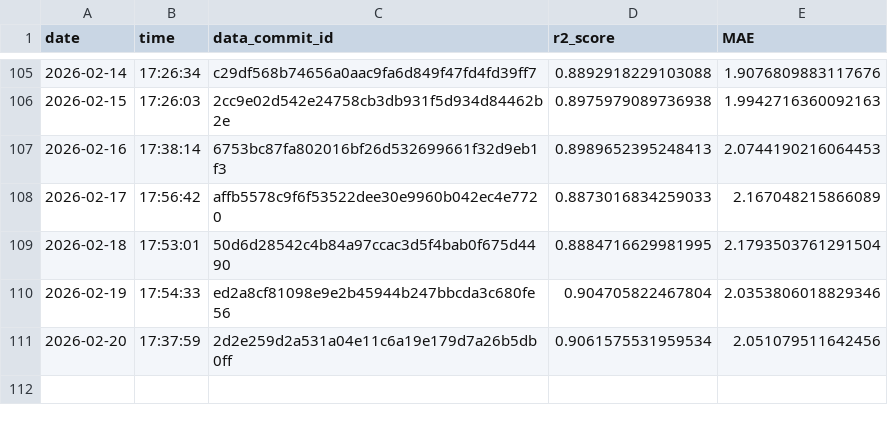
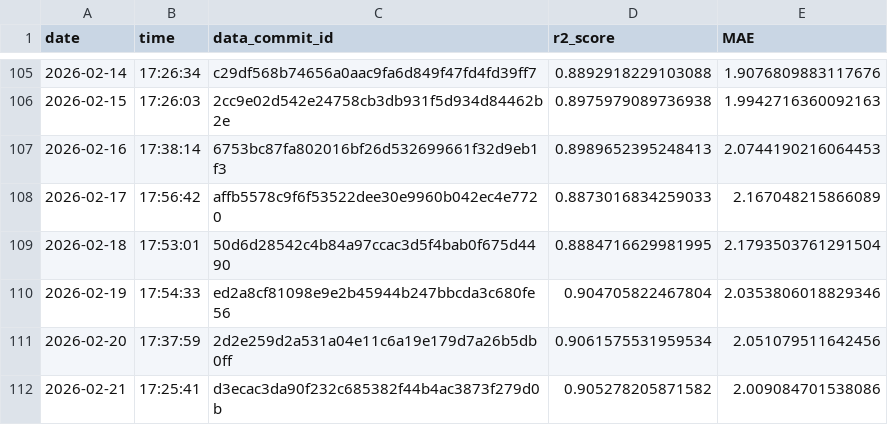
Before and after one commit to Markus-Ehrlich/MLGS, a CSV file: logs/modelTrainingLog.csv, drawn as a sheet; only a part is shown, gaps mark what is left out.

```diff
--- a/logs/modelTrainingLog.csv
+++ b/logs/modelTrainingLog.csv
@@ -111 +111,2 @@ date,time,data_commit_id,r2_score,MAE
 2026-02-20,17:37:59,2d2e259d2a531a04e11c6a19e179d7a26b5db0ff,0.9061575531959534,2.051079511642456
+2026-02-21,17:25:41,d3ecac3da90f232c685382f44b4ac3873f279d0b,0.905278205871582,2.009084701538086
```
Also changed, not shown: 2 other files.
